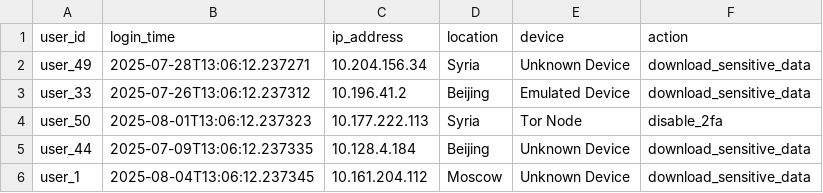
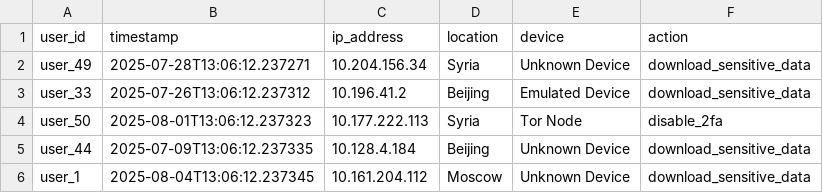
Before and after one commit to Monalizaps/percepta-be, a CSV file: data/Anomalous_Logs.csv, drawn as a sheet; only a part is shown.

```diff
--- a/data/Anomalous_Logs.csv
+++ b/data/Anomalous_Logs.csv
@@ -1,2 +1,2 @@
-user_id,login_time,ip_address,location,device,action
+user_id,timestamp,ip_address,location,device,action
 user_49,2025-07-28T13:06:12.237271,10.204.156.34,Syria,Unknown Device,download_sensitive_data
```
Also changed, not shown: data/normal_logs_csv__simulado_.csv, 6 other files.
